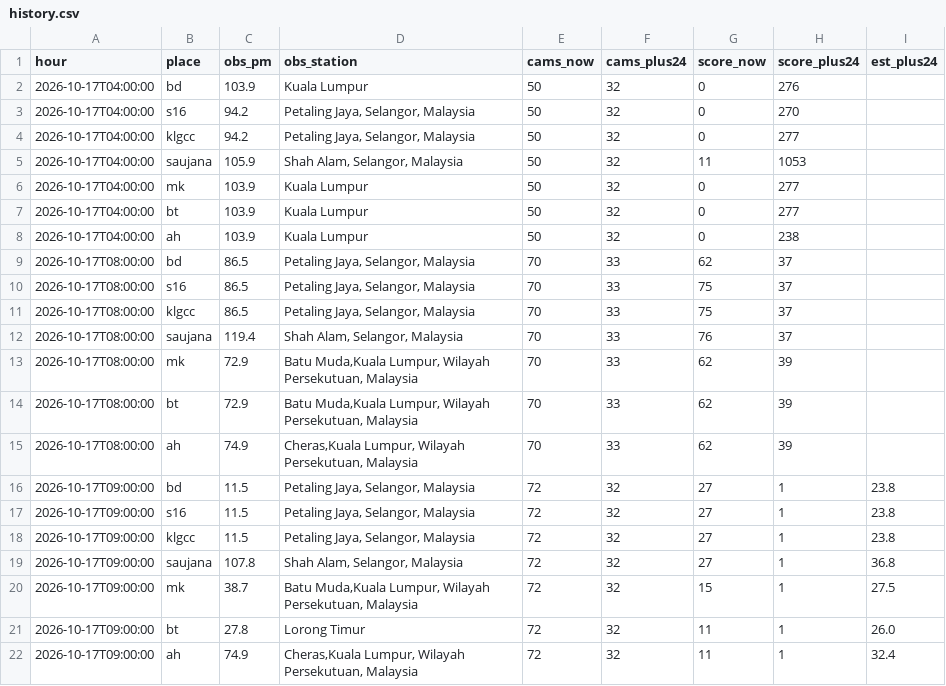
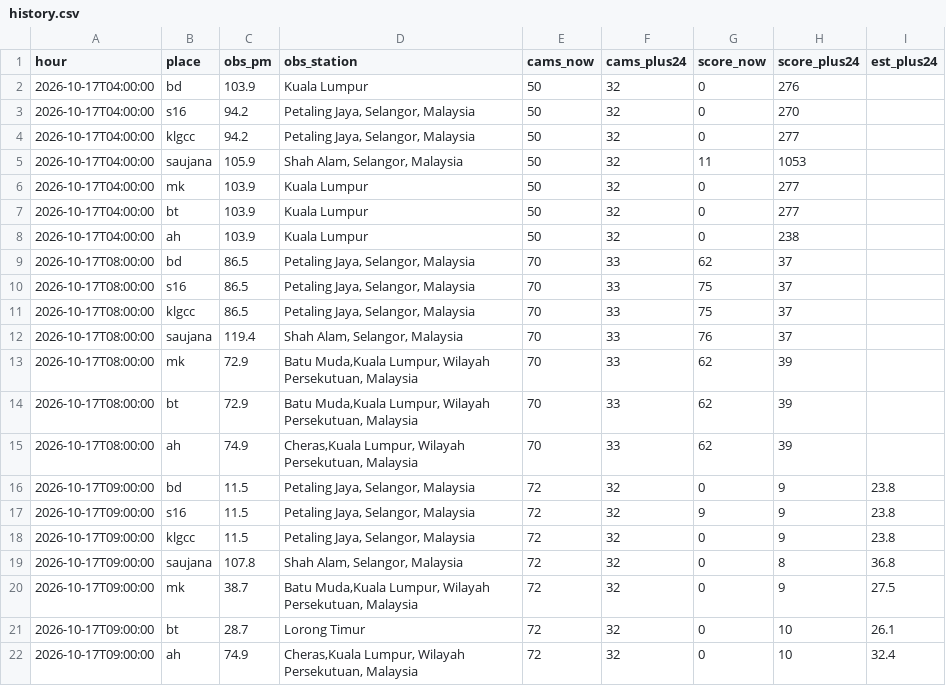
Before and after one commit to xdrbj5wqkf-lang/haze-watch, a CSV file: data/history.csv, drawn as a sheet.

Commit message:
Hourly data 2026-10-17T09:00Z

```diff
--- a/data/history.csv
+++ b/data/history.csv
@@ -15,8 +15,8 @@ hour,place,obs_pm,obs_station,cams_now,cams_plus24,score_now,score_plus24,est_pl
 2026-10-17T08:00:00,ah,74.9,"Cheras,Kuala Lumpur, Wilayah Persekutuan, Malaysia",70,33,62,39,
-2026-10-17T09:00:00,bd,11.5,"Petaling Jaya, Selangor, Malaysia",72,32,27,1,23.8
-2026-10-17T09:00:00,s16,11.5,"Petaling Jaya, Selangor, Malaysia",72,32,27,1,23.8
-2026-10-17T09:00:00,klgcc,11.5,"Petaling Jaya, Selangor, Malaysia",72,32,27,1,23.8
-2026-10-17T09:00:00,saujana,107.8,"Shah Alam, Selangor, Malaysia",72,32,27,1,36.8
-2026-10-17T09:00:00,mk,38.7,"Batu Muda,Kuala Lumpur, Wilayah Persekutuan, Malaysia",72,32,15,1,27.5
-2026-10-17T09:00:00,bt,27.8,Lorong Timur,72,32,11,1,26.0
-2026-10-17T09:00:00,ah,74.9,"Cheras,Kuala Lumpur, Wilayah Persekutuan, Malaysia",72,32,11,1,32.4
+2026-10-17T09:00:00,bd,11.5,"Petaling Jaya, Selangor, Malaysia",72,32,0,9,23.8
+2026-10-17T09:00:00,s16,11.5,"Petaling Jaya, Selangor, Malaysia",72,32,9,9,23.8
+2026-10-17T09:00:00,klgcc,11.5,"Petaling Jaya, Selangor, Malaysia",72,32,0,9,23.8
+2026-10-17T09:00:00,saujana,107.8,"Shah Alam, Selangor, Malaysia",72,32,0,8,36.8
+2026-10-17T09:00:00,mk,38.7,"Batu Muda,Kuala Lumpur, Wilayah Persekutuan, Malaysia",72,32,0,9,27.5
+2026-10-17T09:00:00,bt,28.7,Lorong Timur,72,32,0,10,26.1
+2026-10-17T09:00:00,ah,74.9,"Cheras,Kuala Lumpur, Wilayah Persekutuan, Malaysia",72,32,0,10,32.4
```
